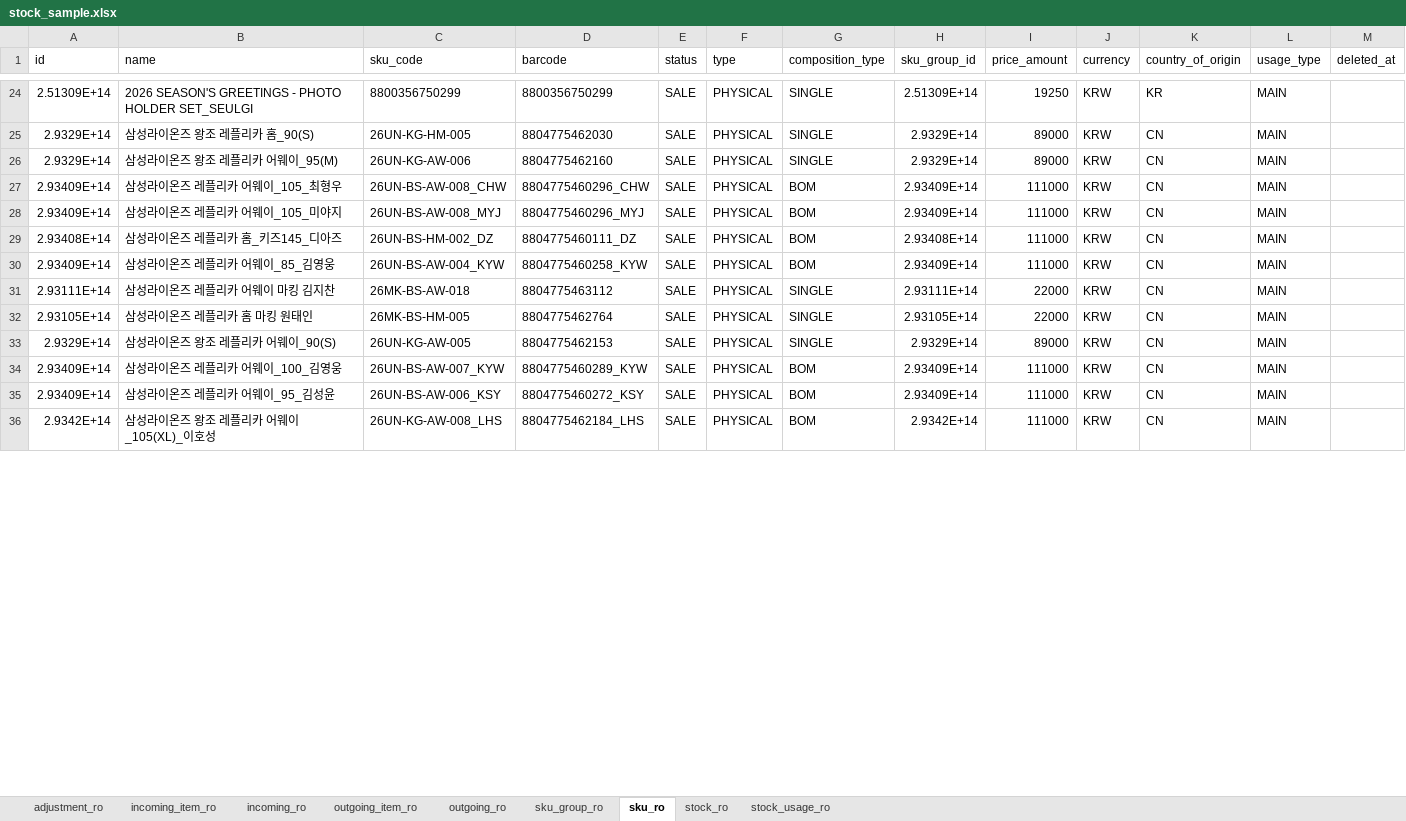
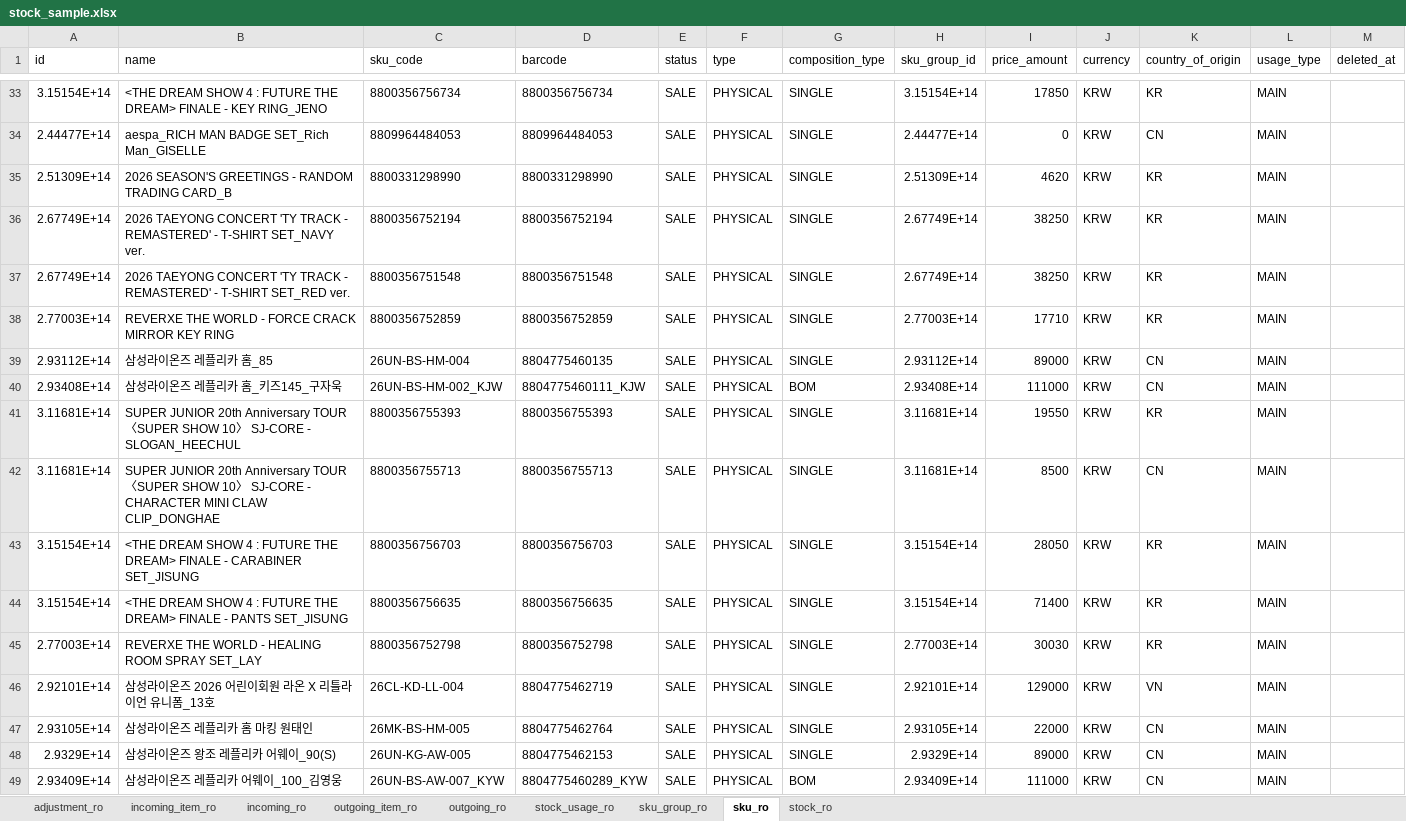
Before and after one commit to sunnyharu/journi-erd, an Excel workbook: stock_sample.xlsx, sheet sku_ro, drawn as a sheet; only a part is shown, gaps mark what is left out; the shorter side is filled out with more unchanged rows; values as stored, in another font and other column widths than the file's, no borders; removed rows and columns are numbered as before the commit, all else as after; the diff covers the shown part only; the diff names each change by its address in the sheet, - before the commit and + after, or states it on an @@ line.

```diff
--- a/stock_sample.xlsx (sheet sku_ro)
+++ b/stock_sample.xlsx (sheet sku_ro)
@@ sheet tab order changed: adjustment_ro | incoming_item_ro | incoming_ro | outgoing_item_ro | outgoing_ro | stock_usage_ro | sku_group_ro | sku_ro | stock_ro @@
+row 33: 3.15154E+14 | <THE DREAM SHOW 4 : FUTURE THE DREAM> FINALE - KEY RING_JENO | 8800356756734 | 8800356756734 | SALE | PHYSICAL | SINGLE | 3.15154E+14 | 17850 | KRW | KR | MAIN
+row 34: 2.44477E+14 | aespa_RICH MAN BADGE SET_Rich Man_GISELLE | 8809964484053 | 8809964484053 | SALE | PHYSICAL | SINGLE | 2.44477E+14 | 0 | KRW | CN | MAIN
-B35 (name): …GREETINGS - PHOTO HOLDER SET_SEULGI
+B35 (name): …GREETINGS - RANDOM TRADING CARD_B
-C35 (sku_code): 8800356750299
+C35 (sku_code): 8800331298990
-D35 (barcode): 8800356750299
+D35 (barcode): 8800331298990
-I35 (price_amount): 19250
+I35 (price_amount): 4620
+row 36: 2.67749E+14 | 2026 TAEYONG CONCERT 'TY TRACK - REMASTERED' - T-SHIRT SET_NAVY ver. | 8800356752194 | 8800356752194 | SALE | PHYSICAL | SINGLE | 2.67749E+14 | 38250 | KRW | KR | MAIN
+row 37: 2.67749E+14 | 2026 TAEYONG CONCERT 'TY TRACK - REMASTERED' - T-SHIRT SET_RED ver. | 8800356751548 | 8800356751548 | SALE | PHYSICAL | SINGLE | 2.67749E+14 | 38250 | KRW | KR | MAIN
+row 38: 2.77003E+14 | REVERXE THE WORLD - FORCE CRACK MIRROR KEY RING | 8800356752859 | 8800356752859 | SALE | PHYSICAL | SINGLE | 2.77003E+14 | 17710 | KRW | KR | MAIN
-A39 (id): 2.9329E+14
+A39 (id): 2.93112E+14
-B39 (name): 삼성라이온즈 왕조 레플리카 홈_90(S)
+B39 (name): 삼성라이온즈 레플리카 홈_85
-C39 (sku_code): 26UN-KG-HM-005
+C39 (sku_code): 26UN-BS-HM-004
-D39 (barcode): 8804775462030
+D39 (barcode): 8804775460135
-H39 (sku_group_id): 2.9329E+14
+H39 (sku_group_id): 2.93112E+14
-row 26: 2.9329E+14 | 삼성라이온즈 왕조 레플리카 어웨이_95(M) | 26UN-KG-AW-006 | 8804775462160 | SALE | PHYSICAL | SINGLE | 2.9329E+14 | 89000 | KRW | CN | MAIN
-row 27: 2.93409E+14 | 삼성라이온즈 레플리카 어웨이_105_최형우 | 26UN-BS-AW-008_CHW | 8804775460296_CHW | SALE | PHYSICAL | BOM | 2.93409E+14 | 111000 | KRW | CN | MAIN
-row 28: 2.93409E+14 | 삼성라이온즈 레플리카 어웨이_105_미야지 | 26UN-BS-AW-008_MYJ | 8804775460296_MYJ | SALE | PHYSICAL | BOM | 2.93409E+14 | 111000 | KRW | CN | MAIN
-B40 (name): 삼성라이온즈 레플리카 홈_키즈145_디아즈
+B40 (name): 삼성라이온즈 레플리카 홈_키즈145_구자욱
-C40 (sku_code): 26UN-BS-HM-002_DZ
+C40 (sku_code): 26UN-BS-HM-002_KJW
-D40 (barcode): 8804775460111_DZ
+D40 (barcode): 8804775460111_KJW
-row 30: 2.93409E+14 | 삼성라이온즈 레플리카 어웨이_85_김영웅 | 26UN-BS-AW-004_KYW | 8804775460258_KYW | SALE | PHYSICAL | BOM | 2.93409E+14 | 111000 | KRW | CN | MAIN
+row 41: 3.11681E+14 | SUPER JUNIOR 20th Anniversary TOUR 〈SUPER SHOW 10〉 SJ-CORE - SLOGAN_HEECHUL | 8800356755393 | 8800356755393 | SALE | PHYSICAL | SINGLE | 3.11681E+14 | 19550 | KRW | KR | MAIN
-A42 (id): 2.93111E+14
+A42 (id): 3.11681E+14
-B42 (name): 삼성라이온즈 레플리카 어웨이 마킹 김지찬
+B42 (name): SUPER JUNIOR 20th Anniversary TOUR 〈SUPER SHOW 10〉 SJ-CORE - CHARACTER MINI CLAW CLIP_DONGHAE
-C42 (sku_code): 26MK-BS-AW-018
+C42 (sku_code): 8800356755713
-D42 (barcode): 8804775463112
+D42 (barcode): 8800356755713
-H42 (sku_group_id): 2.93111E+14
+H42 (sku_group_id): 3.11681E+14
-I42 (price_amount): 22000
+I42 (price_amount): 8500
+row 43: 3.15154E+14 | <THE DREAM SHOW 4 : FUTURE THE DREAM> FINALE - CARABINER SET_JISUNG | 8800356756703 | 8800356756703 | SALE | PHYSICAL | SINGLE | 3.15154E+14 | 28050 | KRW | KR | MAIN
+row 44: 3.15154E+14 | <THE DREAM SHOW 4 : FUTURE THE DREAM> FINALE - PANTS SET_JISUNG | 8800356756635 | 8800356756635 | SALE | PHYSICAL | SINGLE | 3.15154E+14 | 71400 | KRW | KR | MAIN
+row 45: 2.77003E+14 | REVERXE THE WORLD - HEALING ROOM SPRAY SET_LAY | 8800356752798 | 8800356752798 | SALE | PHYSICAL | SINGLE | 2.77003E+14 | 30030 | KRW | KR | MAIN
+row 46: 2.92101E+14 | 삼성라이온즈 2026 어린이회원 라온 X 리틀라이언 유니폼_13호 | 26CL-KD-LL-004 | 8804775462719 | SALE | PHYSICAL | SINGLE | 2.92101E+14 | 129000 | KRW | VN | MAIN
```
Also changed, not shown: 29 added rows, 36 removed rows and 63 edited cells elsewhere in this sheet, sheet outgoing_item_ro, sheet outgoing_ro, sheet incoming_item_ro, sheet sku_group_ro, sheet incoming_ro.
